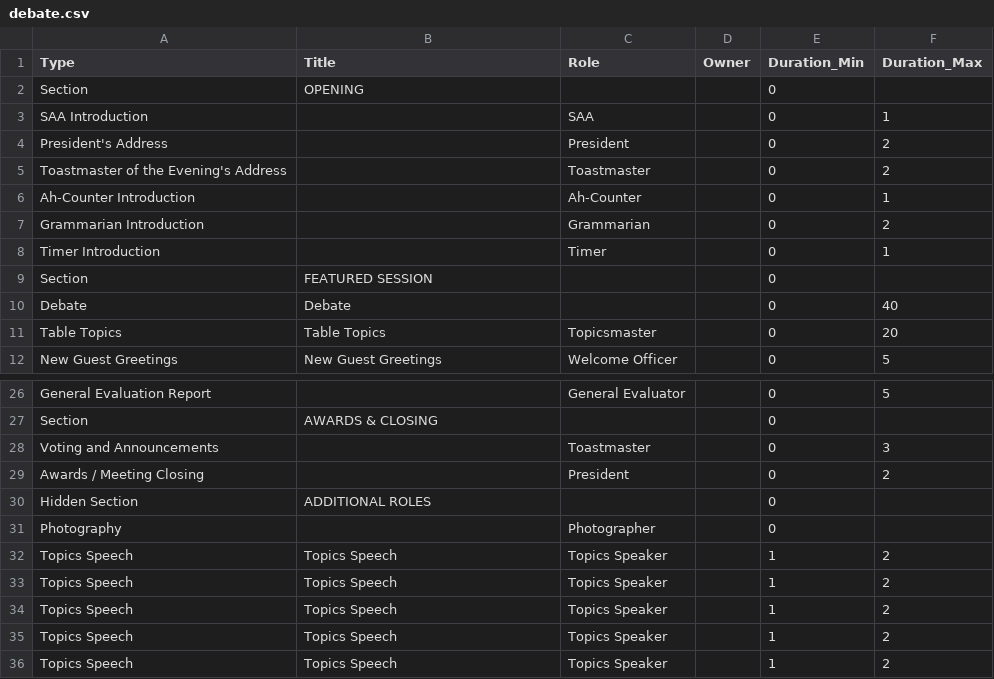
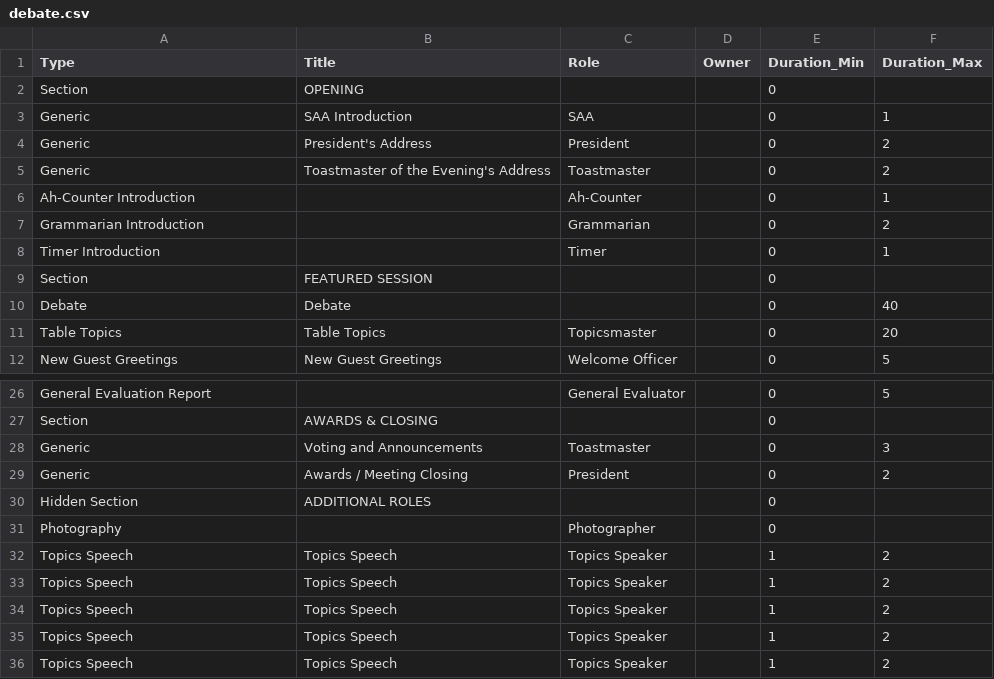
Before and after one commit to innoeduke/vpemaster, a CSV file: app/static/mtg_templates/debate.csv, drawn as a sheet; only a part is shown, gaps mark what is left out.

```diff
--- a/app/static/mtg_templates/debate.csv
+++ b/app/static/mtg_templates/debate.csv
@@ -2,5 +2,5 @@ Type,Title,Role,Owner,Duration_Min,Duration_Max
 Section,OPENING,,,0,
-SAA Introduction,,SAA,,0,1
-President's Address,,President,,0,2
-Toastmaster of the Evening's Address,,Toastmaster,,0,2
+Generic,SAA Introduction,SAA,,0,1
+Generic,President's Address,President,,0,2
+Generic,Toastmaster of the Evening's Address,Toastmaster,,0,2
 Ah-Counter Introduction,,Ah-Counter,,0,1
@@ -27,4 +27,4 @@ General Evaluation Report,,General Evaluator,,0,5
 Section,AWARDS & CLOSING,,,0,
-Voting and Announcements,,Toastmaster,,0,3
-Awards / Meeting Closing,,President,,0,2
+Generic,Voting and Announcements,Toastmaster,,0,3
+Generic,Awards / Meeting Closing,President,,0,2
 Hidden Section,ADDITIONAL ROLES,,,0,
```
Also changed, not shown: 15 other files.
